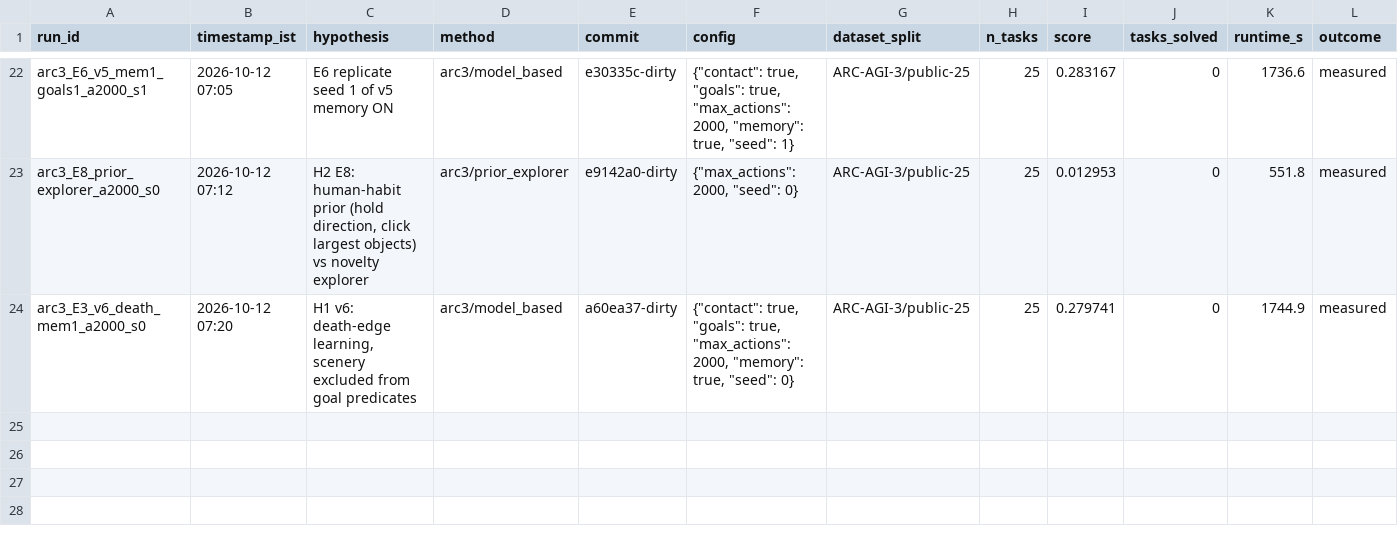
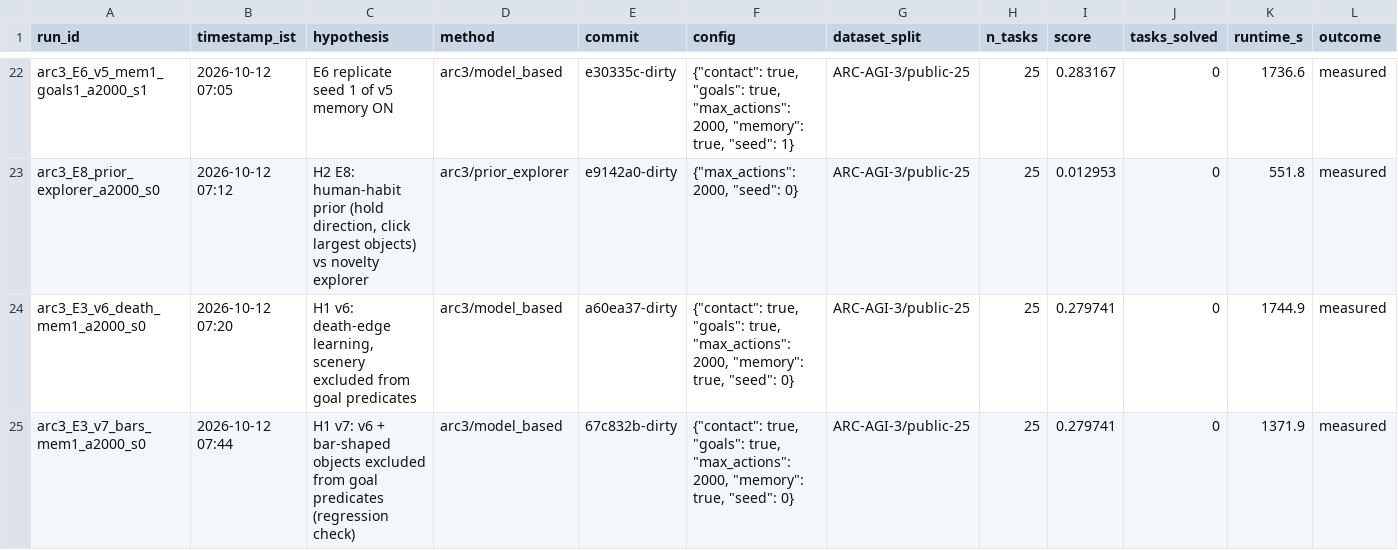
Before and after one commit to rodriguescarson/arc-prize-2026, a CSV file: EXPERIMENT_LOG.csv, drawn as a sheet; only a part is shown, gaps mark what is left out; rows hold the shown columns only; the diff names each change by its address in the sheet, - before the commit and + after, or states it on an @@ line.

Commit message:
v7 = final candidate; E12 pre-registered; NEXT_ACTIONS and paper refreshed and trimmed

```diff
--- a/EXPERIMENT_LOG.csv
+++ b/EXPERIMENT_LOG.csv
+row 25: arc3_E3_v7_bars_mem1_a2000_s0 | 2026-10-12 07:44 | H1 v7: v6 + bar-shaped objects excluded from goal predicates (regression check) | arc3/model_based | 67c832b-dirty | {"contact": true, "goals": true, "max_actions": 2000, "memory": true, "seed": 0} | ARC-AGI-3/public-25 | 25 | 0.279741 | 0 | 1371.9 | measured
```
Also changed, not shown: 7 other files.
